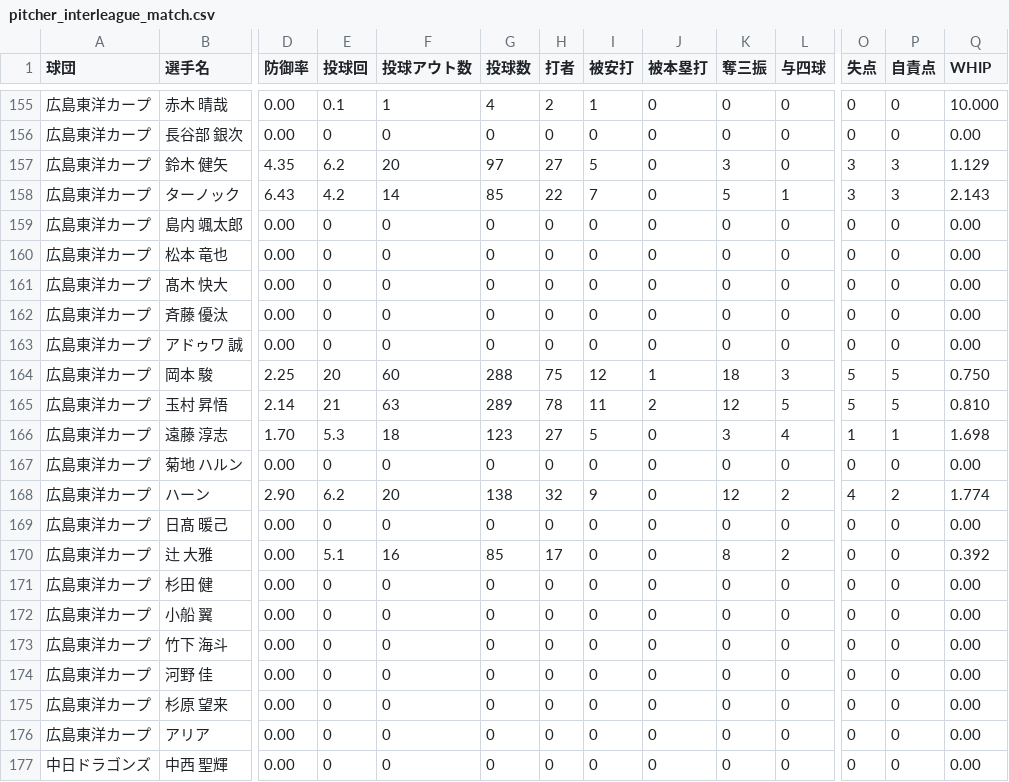
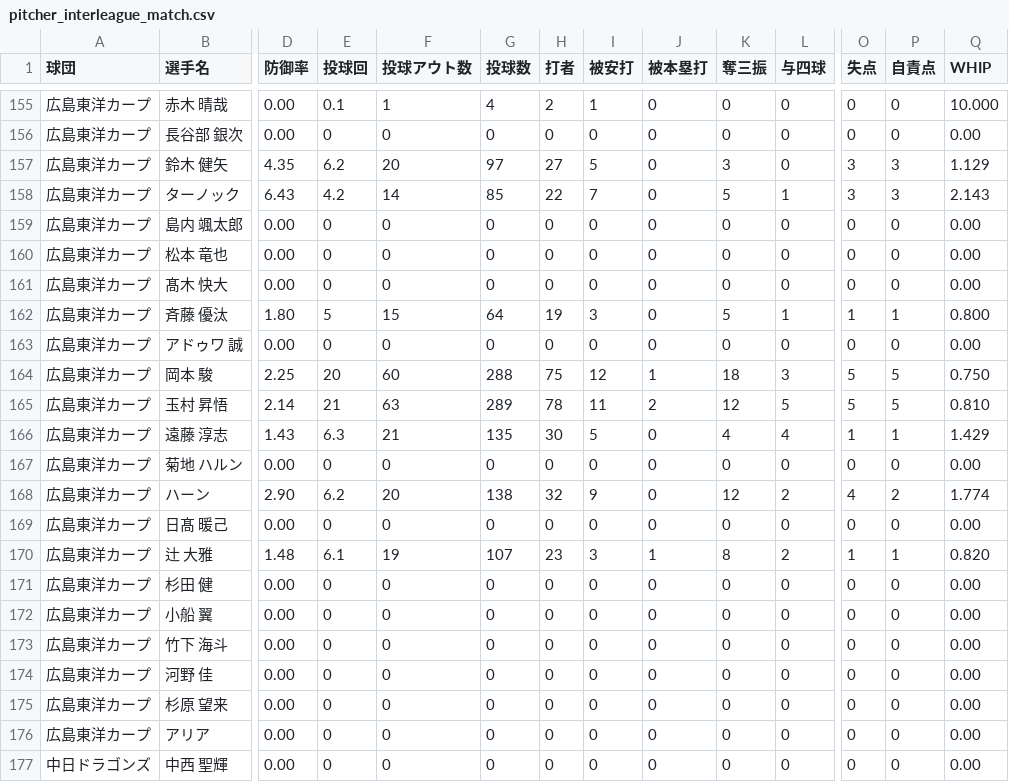
Before and after one commit to hitoshihirai07-hash/player-lens.pages, a CSV file: data/pitcher_interleague_match.csv, drawn as a sheet; only a part is shown, gaps mark what is left out; the diff covers the shown part only; the diff names each change by its address in the sheet, - before the commit and + after, or states it on an @@ line.

```diff
--- a/data/pitcher_interleague_match.csv
+++ b/data/pitcher_interleague_match.csv
-D162 (防御率): 0.00
+D162 (防御率): 1.80
-E162 (投球回): 0
+E162 (投球回): 5
-F162 (投球アウト数): 0
+F162 (投球アウト数): 15
-G162 (投球数): 0
+G162 (投球数): 64
-H162 (打者): 0
+H162 (打者): 19
-I162 (被安打): 0
+I162 (被安打): 3
-K162 (奪三振): 0
+K162 (奪三振): 5
-L162 (与四球): 0
+L162 (与四球): 1
-O162 (失点): 0
+O162 (失点): 1
-P162 (自責点): 0
+P162 (自責点): 1
-Q162 (WHIP): 0.00
+Q162 (WHIP): 0.800
-D166 (防御率): 1.70
+D166 (防御率): 1.43
-E166 (投球回): 5.3
+E166 (投球回): 6.3
-F166 (投球アウト数): 18
+F166 (投球アウト数): 21
-G166 (投球数): 123
+G166 (投球数): 135
-H166 (打者): 27
+H166 (打者): 30
-K166 (奪三振): 3
+K166 (奪三振): 4
-Q166 (WHIP): 1.698
+Q166 (WHIP): 1.429
-D170 (防御率): 0.00
+D170 (防御率): 1.48
-E170 (投球回): 5.1
+E170 (投球回): 6.1
-F170 (投球アウト数): 16
+F170 (投球アウト数): 19
-G170 (投球数): 85
+G170 (投球数): 107
-H170 (打者): 17
+H170 (打者): 23
-I170 (被安打): 0
+I170 (被安打): 3
-J170 (被本塁打): 0
+J170 (被本塁打): 1
-O170 (失点): 0
+O170 (失点): 1
-P170 (自責点): 0
+P170 (自責点): 1
-Q170 (WHIP): 0.392
+Q170 (WHIP): 0.820
```
Also changed, not shown: 112 edited cells elsewhere in this file, data/batter_interleague_match.csv.
